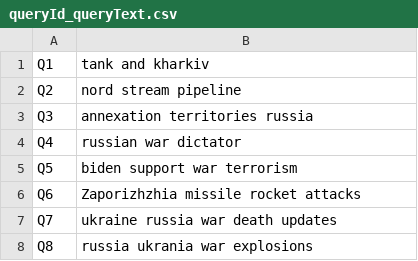
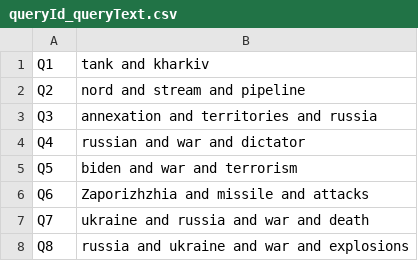
Before and after one commit to nuriacod/IRWA-2023-G101_3, a CSV file: queries/queryId_queryText.csv, drawn as a sheet.

```diff
--- a/queries/queryId_queryText.csv
+++ b/queries/queryId_queryText.csv
@@ -1,8 +1,8 @@
 Q1	"tank and kharkiv"
-Q2	"nord stream pipeline"
-Q3	"annexation territories russia"
-Q4	"russian war dictator"
-Q5	"biden support war terrorism"
-Q6	"Zaporizhzhia missile rocket attacks"
-Q7	"ukraine russia war death updates"
-Q8	"russia ukrania war explosions"
+Q2	"nord and stream and pipeline"
+Q3	"annexation and territories and russia"
+Q4	"russian and war and dictator"
+Q5	"biden and war and terrorism"
+Q6	"Zaporizhzhia and missile and attacks"
+Q7	"ukraine and russia and war and death"
+Q8	"russia and ukraine and war and explosions"
```
Also changed, not shown: 2 other files.
